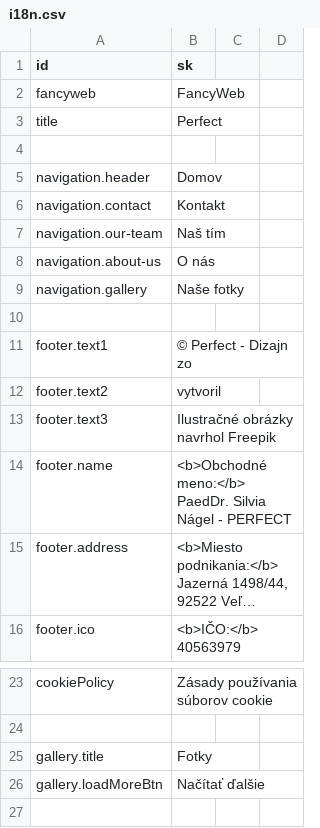
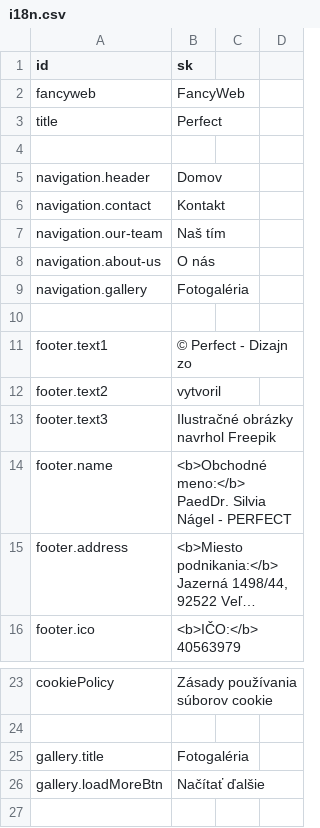
Before and after one commit to krisztiantothfiit/krisztiantothfiit.github.io, a CSV file: i18n/i18n.csv, drawn as a sheet; only a part is shown, gaps mark what is left out; long unchanged cells end in ….

```diff
--- a/i18n/i18n.csv
+++ b/i18n/i18n.csv
@@ -8,3 +8,3 @@ navigation.our-team;Naš tím;
 navigation.about-us;O nás;
-navigation.gallery;Naše fotky;
+navigation.gallery;Fotogaléria;
 
@@ -24,3 +24,3 @@ cookiePolicy;Zásady používania súborov cookie;
 
-gallery.title;Fotky;
+gallery.title;Fotogaléria;
 gallery.loadMoreBtn;Načítať ďalšie;
```
Also changed, not shown: 13 other files.
